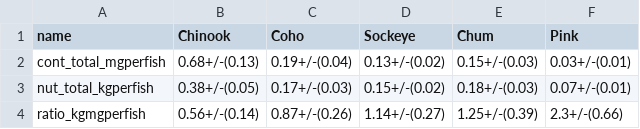
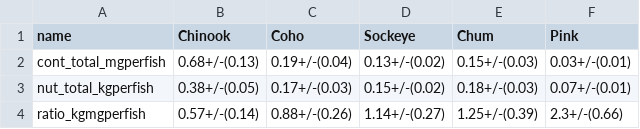
Before and after one commit to jswesner/salmon_nutrients_contaminants, a CSV file: tables/table_si9.csv, drawn as a sheet.

```diff
--- a/tables/table_si9.csv
+++ b/tables/table_si9.csv
@@ -3,2 +3,2 @@ cont_total_mgperfish,0.68+/-(0.13),0.19+/-(0.04),0.13+/-(0.02),0.15+/-(0.03),0.0
 nut_total_kgperfish,0.38+/-(0.05),0.17+/-(0.03),0.15+/-(0.02),0.18+/-(0.03),0.07+/-(0.01)
-ratio_kgmgperfish,0.56+/-(0.14),0.87+/-(0.26),1.14+/-(0.27),1.25+/-(0.39),2.3+/-(0.66)
+ratio_kgmgperfish,0.57+/-(0.14),0.88+/-(0.26),1.14+/-(0.27),1.25+/-(0.39),2.3+/-(0.66)
```
Also changed, not shown: plots/fig_ed2_data.csv, tables/biomass_chem_medians.csv, 37 other files.
